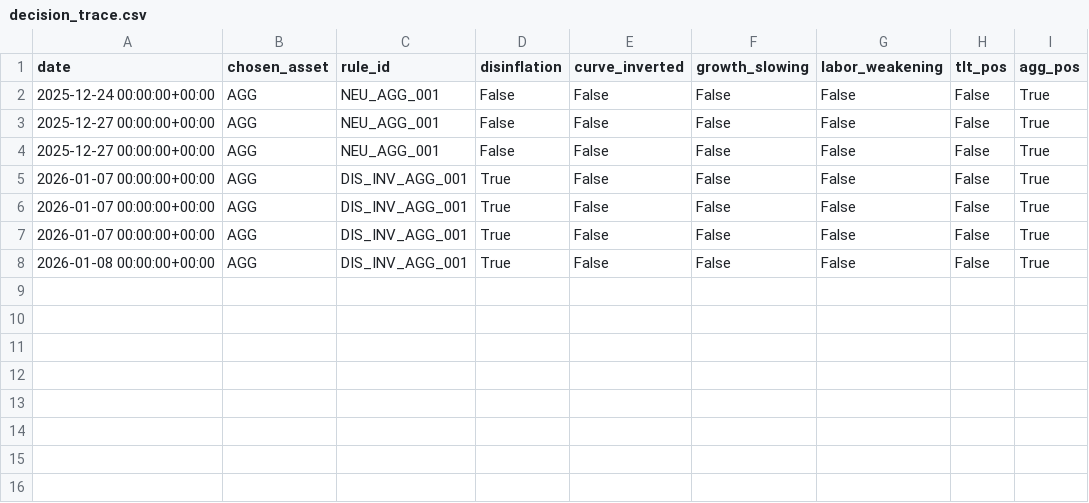
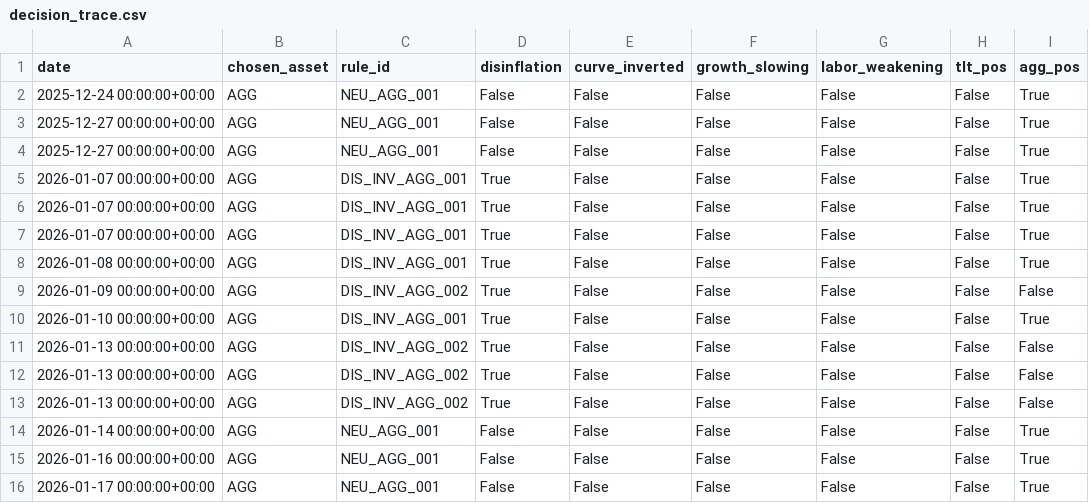
Before and after one commit to mega-Slaking/systematic_trading_model, a CSV file: data/processed/decision_trace.csv, drawn as a sheet.

```diff
--- a/data/processed/decision_trace.csv
+++ b/data/processed/decision_trace.csv
@@ -8 +8,9 @@ date,chosen_asset,rule_id,disinflation,curve_inverted,growth_slowing,labor_weake
 2026-01-08 00:00:00+00:00,AGG,DIS_INV_AGG_001,True,False,False,False,False,True
+2026-01-09 00:00:00+00:00,AGG,DIS_INV_AGG_002,True,False,False,False,False,False
+2026-01-10 00:00:00+00:00,AGG,DIS_INV_AGG_001,True,False,False,False,False,True
+2026-01-13 00:00:00+00:00,AGG,DIS_INV_AGG_002,True,False,False,False,False,False
+2026-01-13 00:00:00+00:00,AGG,DIS_INV_AGG_002,True,False,False,False,False,False
+2026-01-13 00:00:00+00:00,AGG,DIS_INV_AGG_002,True,False,False,False,False,False
+2026-01-14 00:00:00+00:00,AGG,NEU_AGG_001,False,False,False,False,False,True
+2026-01-16 00:00:00+00:00,AGG,NEU_AGG_001,False,False,False,False,False,True
+2026-01-17 00:00:00+00:00,AGG,NEU_AGG_001,False,False,False,False,False,True
```
Also changed, not shown: data/processed/positions.csv, data/processed/regime_trace.csv, 41 other files.
